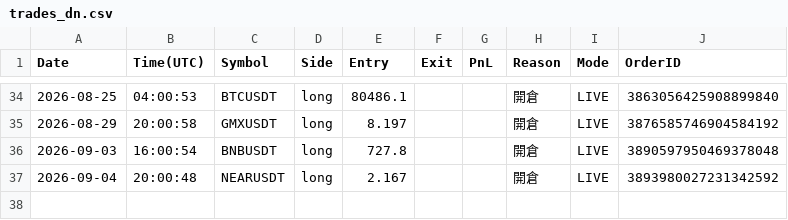
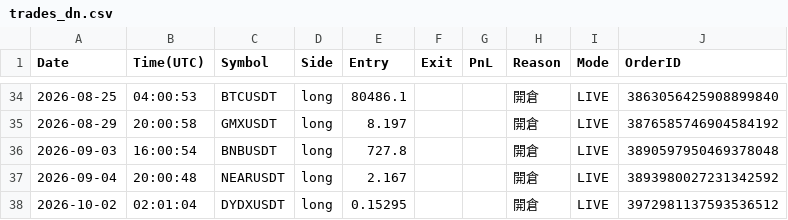
Before and after one commit to RobertChu1996/claude-tradingview-mcp-trading, a CSV file: trades_dn.csv, drawn as a sheet; only a part is shown, gaps mark what is left out; the diff names each change by its address in the sheet, - before the commit and + after, or states it on an @@ line.

```diff
--- a/trades_dn.csv
+++ b/trades_dn.csv
+row 38: 2026-10-02 | 02:01:04 | DYDXUSDT | long | 0.15295 |  |  | 開倉 | LIVE | 3972981137593536512
```
Also changed, not shown: 4 other files.
